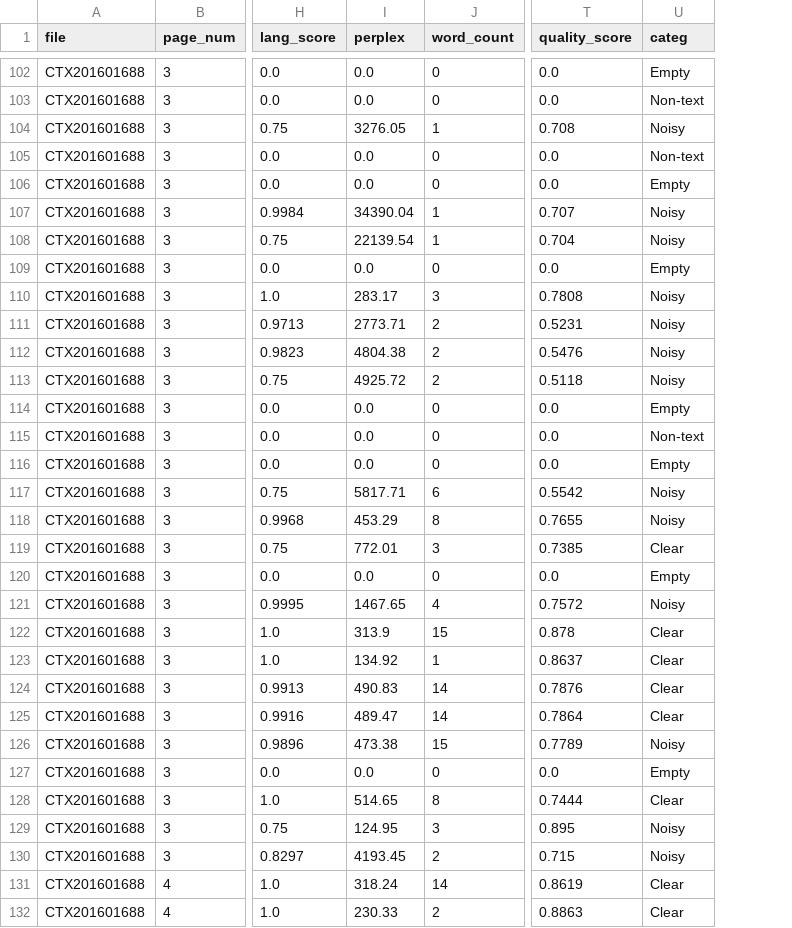
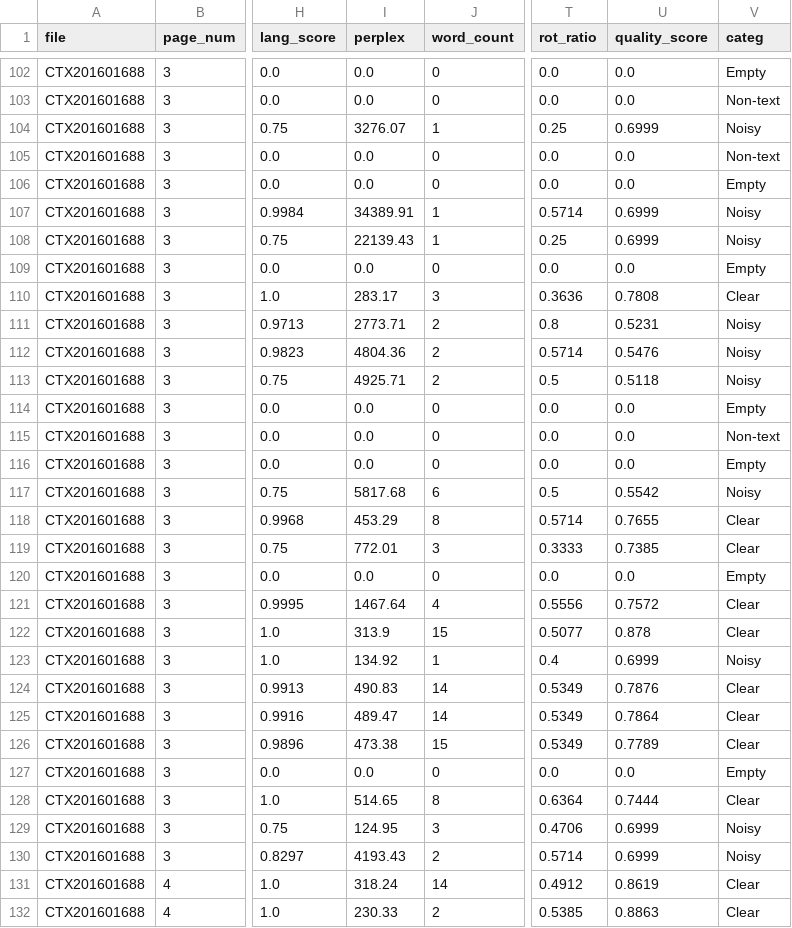
Before and after one commit to ufal/atrium-alto-postprocess, a CSV file: data_samples/DOC_LINE_GPT_CATEG/CTX201601688.csv, drawn as a sheet; only a part is shown, gaps mark what is left out; addresses are those after the commit; the diff covers the shown part only; the diff names each change by its address in the sheet, - before the commit and + after, or states it on an @@ line.

```diff
--- a/data_samples/DOC_LINE_GPT_CATEG/CTX201601688.csv
+++ b/data_samples/DOC_LINE_GPT_CATEG/CTX201601688.csv
+column T (rot_ratio), rows 102-132: 0.0 | 0.0 | 0.25 | 0.0 | 0.0 | 0.5714 | 0.25 | 0.0 | 0.3636 | 0.8 | 0.5714 | 0.5 | 0.0 | 0.0 | 0.0 | 0.5 | 0.5714 | 0.3333 | 0.0 | 0.5556 | 0.5077 | 0.4 | 0.5349 | 0.5349 | 0.5349 | 0.0 | 0.6364 | 0.4706 | 0.5714 | 0.4912 | 0.5385
-I104 (perplex): 3276.05
+I104 (perplex): 3276.07
-U104 (quality_score): 0.708
+U104 (quality_score): 0.6999
-I107 (perplex): 34390.04
+I107 (perplex): 34389.91
-U107 (quality_score): 0.707
+U107 (quality_score): 0.6999
-I108 (perplex): 22139.54
+I108 (perplex): 22139.43
-U108 (quality_score): 0.704
+U108 (quality_score): 0.6999
-V110 (categ): Noisy
+V110 (categ): Clear
-I112 (perplex): 4804.38
+I112 (perplex): 4804.36
-I113 (perplex): 4925.72
+I113 (perplex): 4925.71
-I117 (perplex): 5817.71
+I117 (perplex): 5817.68
-V118 (categ): Noisy
+V118 (categ): Clear
-I121 (perplex): 1467.65
+I121 (perplex): 1467.64
-V121 (categ): Noisy
+V121 (categ): Clear
-U123 (quality_score): 0.8637
+U123 (quality_score): 0.6999
-V123 (categ): Clear
+V123 (categ): Noisy
-V126 (categ): Noisy
+V126 (categ): Clear
-U129 (quality_score): 0.895
+U129 (quality_score): 0.6999
-I130 (perplex): 4193.45
+I130 (perplex): 4193.43
-U130 (quality_score): 0.715
+U130 (quality_score): 0.6999
```
Also changed, not shown: 63 edited cells elsewhere in this file, data_samples/DOC_LINE_GPT_CATEG/CTX201405311.csv, 1 other file.
